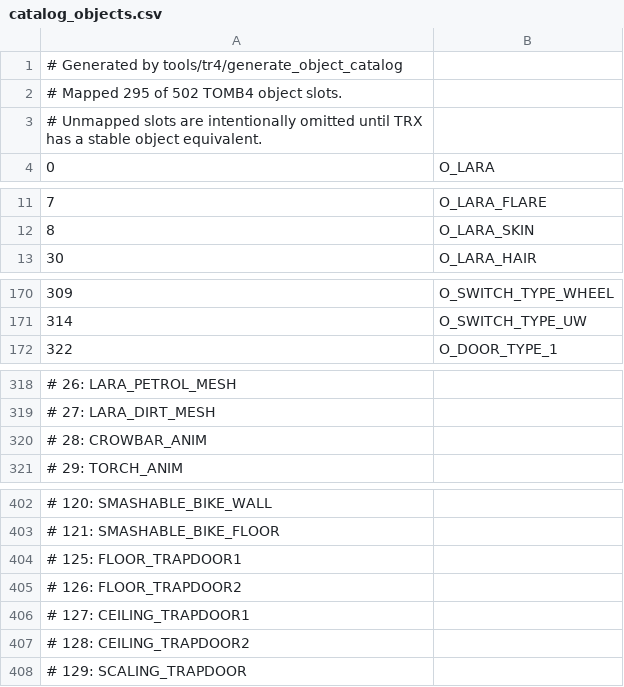
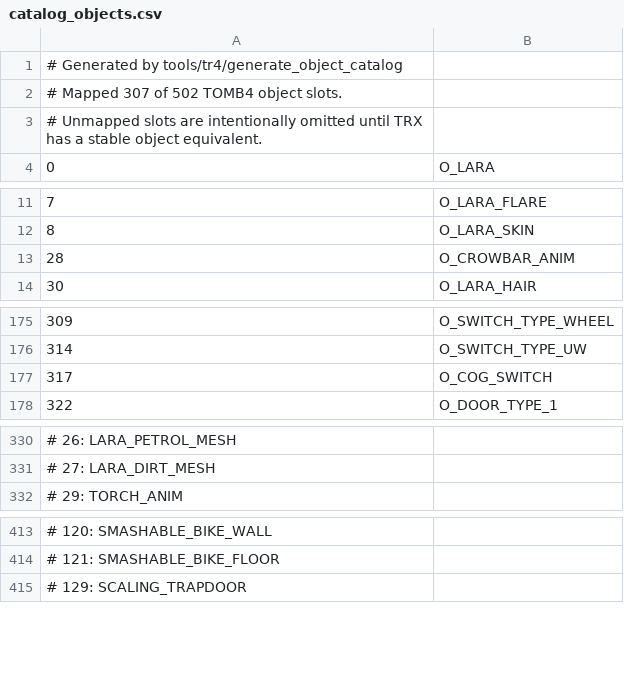
Before and after one commit to LostArtefacts/TRX, a CSV file: data/trx/ship/games/tr4/catalog_objects.csv, drawn as a sheet; only a part is shown, gaps mark what is left out; the diff covers the shown part only.

Commit message:
objects: port tr4 interactive doors
Ports the TR4 hand-operated doors from the tomb4 reference: push/pull
doors, kick doors, double doors, the underwater door, floor and ceiling
trapdoors, the crowbar door, and the cog switch driven lift door.

The crowbar and lift doors are regular DOOR_TYPE slots that tomb4
distinguishes via OCB; TRX instead exposes them as the "crowbar" and
"lift" object properties. Trapdoors gain an "auto_open" property in
place of tomb4's negative-OCB gate.

```diff
--- a/data/trx/ship/games/tr4/catalog_objects.csv
+++ b/data/trx/ship/games/tr4/catalog_objects.csv
@@ -1,3 +1,3 @@
 # Generated by tools/tr4/generate_object_catalog
-# Mapped 295 of 502 TOMB4 object slots.
+# Mapped 307 of 502 TOMB4 object slots.
 # Unmapped slots are intentionally omitted until TRX has a stable object equivalent.
@@ -12,2 +12,3 @@
 8, O_LARA_SKIN
+28, O_CROWBAR_ANIM
 30, O_LARA_HAIR
@@ -171,2 +176,3 @@
 314, O_SWITCH_TYPE_UW
+317, O_COG_SWITCH
 322, O_DOOR_TYPE_1
@@ -319,3 +331,2 @@
 # 27: LARA_DIRT_MESH
-# 28: CROWBAR_ANIM
 # 29: TORCH_ANIM
@@ -403,6 +414,2 @@
 # 121: SMASHABLE_BIKE_FLOOR
-# 125: FLOOR_TRAPDOOR1
-# 126: FLOOR_TRAPDOOR2
-# 127: CEILING_TRAPDOOR1
-# 128: CEILING_TRAPDOOR2
 # 129: SCALING_TRAPDOOR
```
Also changed, not shown: 10 added rows and 7 removed rows elsewhere in this file, 43 other files.
